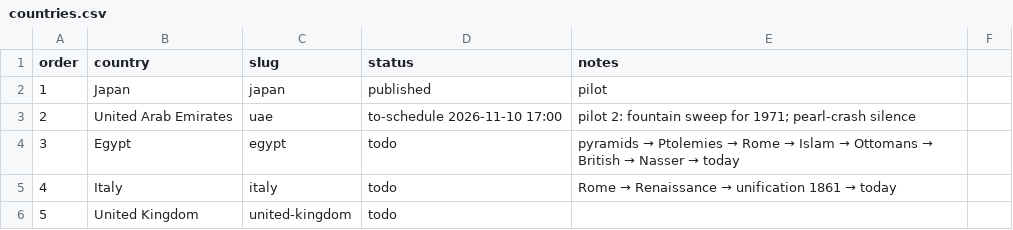
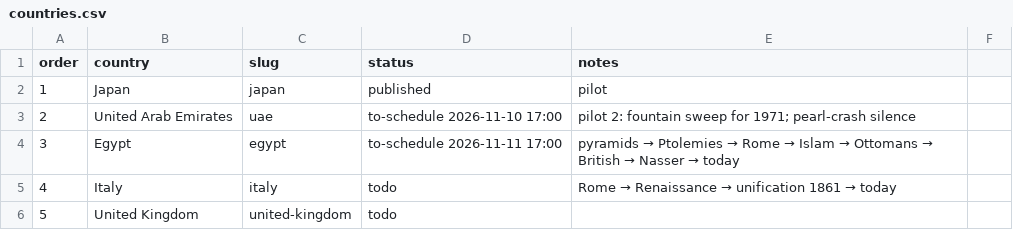
Before and after one commit to Kamranyaqub22/cemap-study-guide, a CSV file: history-shorts/countries.csv, drawn as a sheet; only a part is shown.

```diff
--- a/history-shorts/countries.csv
+++ b/history-shorts/countries.csv
@@ -3,3 +3,3 @@ order,country,slug,status,notes
 2,United Arab Emirates,uae,to-schedule 2026-11-10 17:00,pilot 2: fountain sweep for 1971; pearl-crash silence
-3,Egypt,egypt,todo,pyramids → Ptolemies → Rome → Islam → Ottomans → British → Nasser → today
+3,Egypt,egypt,to-schedule 2026-11-11 17:00,pyramids → Ptolemies → Rome → Islam → Ottomans → British → Nasser → today
 4,Italy,italy,todo,Rome → Renaissance → unification 1861 → today
```
Also changed, not shown: 29 other files.
